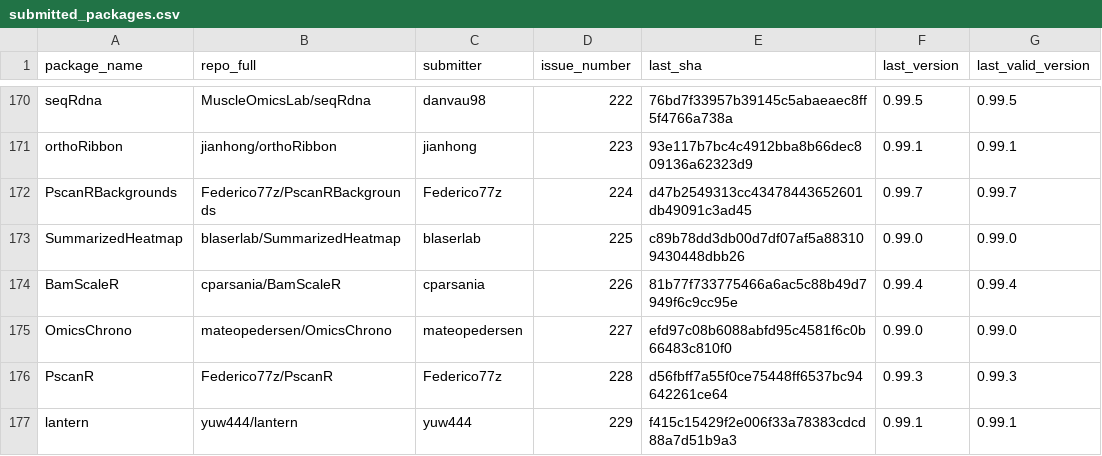
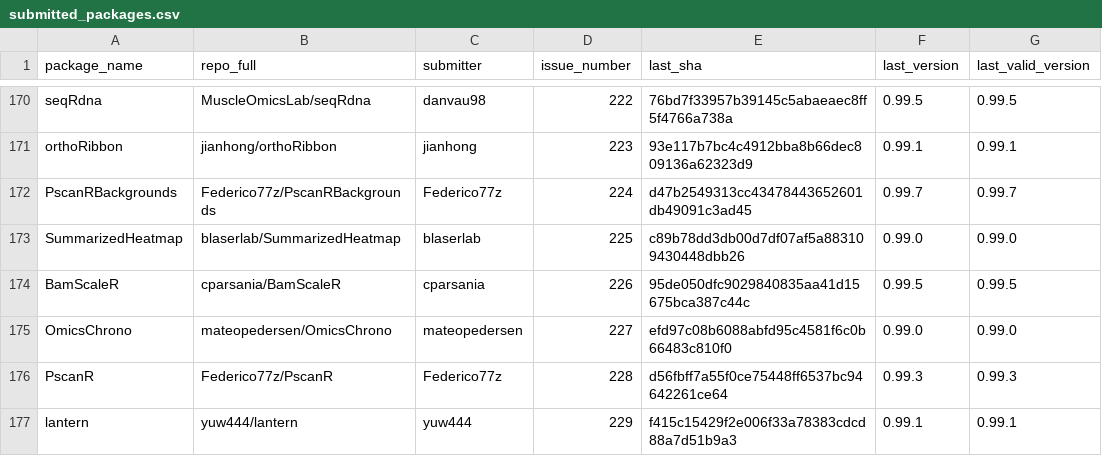
Before and after one commit to Bioconductor/BiocContributions, a CSV file: submissions/submitted_packages.csv, drawn as a sheet; only a part is shown, gaps mark what is left out.

Commit message:
Update build SHAs and versions

```diff
--- a/submissions/submitted_packages.csv
+++ b/submissions/submitted_packages.csv
@@ -173,3 +173,3 @@ PscanRBackgrounds,Federico77z/PscanRBackgrounds,Federico77z,224,d47b2549313cc434
 SummarizedHeatmap,blaserlab/SummarizedHeatmap,blaserlab,225,c89b78dd3db00d7df07af5a883109430448dbb26,0.99.0,0.99.0
-BamScaleR,cparsania/BamScaleR,cparsania,226,81b77f733775466a6ac5c88b49d7949f6c9cc95e,0.99.4,0.99.4
+BamScaleR,cparsania/BamScaleR,cparsania,226,95de050dfc9029840835aa41d15675bca387c44c,0.99.5,0.99.5
 OmicsChrono,mateopedersen/OmicsChrono,mateopedersen,227,efd97c08b6088abfd95c4581f6c0b66483c810f0,0.99.0,0.99.0
```
